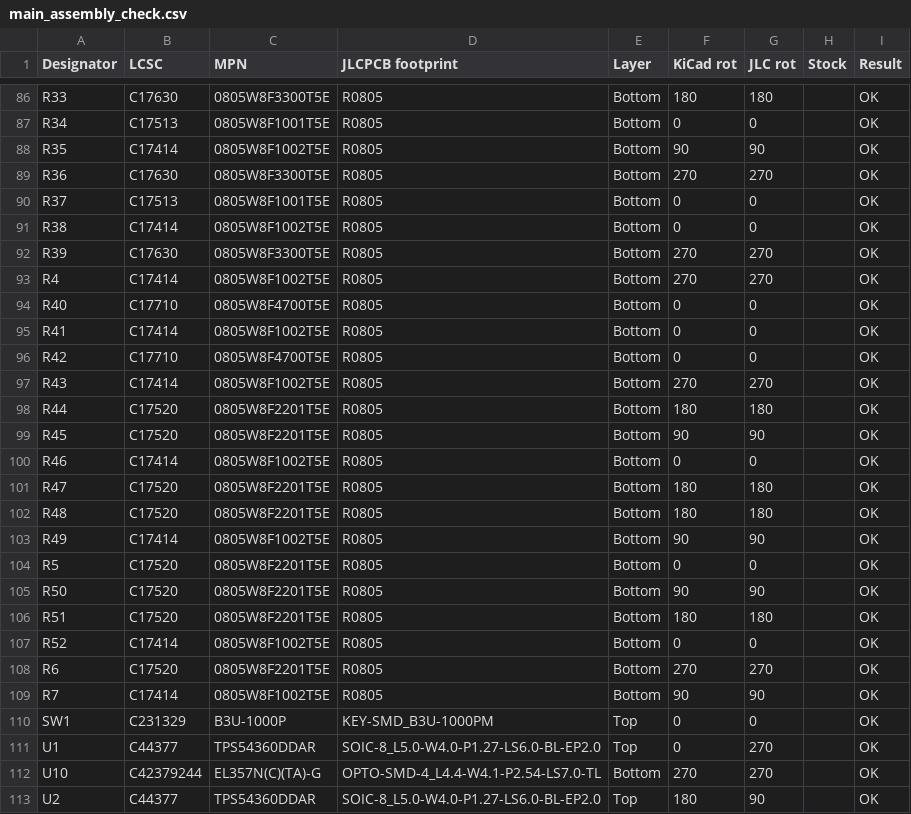
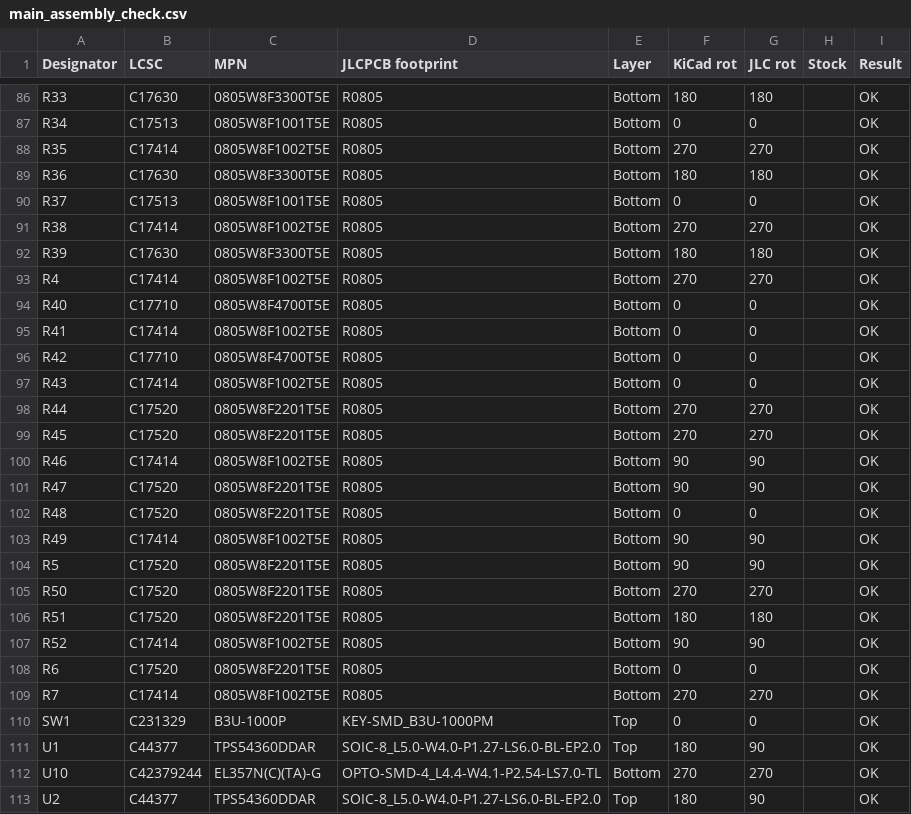
Before and after one commit to vbartusevicius/wiegand-gate-controller, a CSV file: hardware/releases/v1/main/main_assembly_check.csv, drawn as a sheet; only a part is shown, gaps mark what is left out; the diff covers the shown part only.

```diff
--- a/hardware/releases/v1/main/main_assembly_check.csv
+++ b/hardware/releases/v1/main/main_assembly_check.csv
@@ -87,7 +87,7 @@ R33,C17630,0805W8F3300T5E,R0805,Bottom,180,180,,OK
 R34,C17513,0805W8F1001T5E,R0805,Bottom,0,0,,OK
-R35,C17414,0805W8F1002T5E,R0805,Bottom,90,90,,OK
-R36,C17630,0805W8F3300T5E,R0805,Bottom,270,270,,OK
+R35,C17414,0805W8F1002T5E,R0805,Bottom,270,270,,OK
+R36,C17630,0805W8F3300T5E,R0805,Bottom,180,180,,OK
 R37,C17513,0805W8F1001T5E,R0805,Bottom,0,0,,OK
-R38,C17414,0805W8F1002T5E,R0805,Bottom,0,0,,OK
-R39,C17630,0805W8F3300T5E,R0805,Bottom,270,270,,OK
+R38,C17414,0805W8F1002T5E,R0805,Bottom,270,270,,OK
+R39,C17630,0805W8F3300T5E,R0805,Bottom,180,180,,OK
 R4,C17414,0805W8F1002T5E,R0805,Bottom,270,270,,OK
@@ -96,17 +96,17 @@ R41,C17414,0805W8F1002T5E,R0805,Bottom,0,0,,OK
 R42,C17710,0805W8F4700T5E,R0805,Bottom,0,0,,OK
-R43,C17414,0805W8F1002T5E,R0805,Bottom,270,270,,OK
-R44,C17520,0805W8F2201T5E,R0805,Bottom,180,180,,OK
-R45,C17520,0805W8F2201T5E,R0805,Bottom,90,90,,OK
-R46,C17414,0805W8F1002T5E,R0805,Bottom,0,0,,OK
-R47,C17520,0805W8F2201T5E,R0805,Bottom,180,180,,OK
-R48,C17520,0805W8F2201T5E,R0805,Bottom,180,180,,OK
+R43,C17414,0805W8F1002T5E,R0805,Bottom,0,0,,OK
+R44,C17520,0805W8F2201T5E,R0805,Bottom,270,270,,OK
+R45,C17520,0805W8F2201T5E,R0805,Bottom,270,270,,OK
+R46,C17414,0805W8F1002T5E,R0805,Bottom,90,90,,OK
+R47,C17520,0805W8F2201T5E,R0805,Bottom,90,90,,OK
+R48,C17520,0805W8F2201T5E,R0805,Bottom,0,0,,OK
 R49,C17414,0805W8F1002T5E,R0805,Bottom,90,90,,OK
-R5,C17520,0805W8F2201T5E,R0805,Bottom,0,0,,OK
-R50,C17520,0805W8F2201T5E,R0805,Bottom,90,90,,OK
+R5,C17520,0805W8F2201T5E,R0805,Bottom,90,90,,OK
+R50,C17520,0805W8F2201T5E,R0805,Bottom,270,270,,OK
 R51,C17520,0805W8F2201T5E,R0805,Bottom,180,180,,OK
-R52,C17414,0805W8F1002T5E,R0805,Bottom,0,0,,OK
-R6,C17520,0805W8F2201T5E,R0805,Bottom,270,270,,OK
-R7,C17414,0805W8F1002T5E,R0805,Bottom,90,90,,OK
+R52,C17414,0805W8F1002T5E,R0805,Bottom,90,90,,OK
+R6,C17520,0805W8F2201T5E,R0805,Bottom,0,0,,OK
+R7,C17414,0805W8F1002T5E,R0805,Bottom,270,270,,OK
 SW1,C231329,B3U-1000P,KEY-SMD_B3U-1000PM,Top,0,0,,OK
-U1,C44377,TPS54360DDAR,SOIC-8_L5.0-W4.0-P1.27-LS6.0-BL-EP2.0,Top,0,270,,OK
+U1,C44377,TPS54360DDAR,SOIC-8_L5.0-W4.0-P1.27-LS6.0-BL-EP2.0,Top,180,90,,OK
 U10,C42379244,EL357N(C)(TA)-G,OPTO-SMD-4_L4.4-W4.1-P2.54-LS7.0-TL,Bottom,270,270,,OK
```
Also changed, not shown: 106 edited cells elsewhere in this file, hardware/releases/v1/main/main_cpl.csv, hardware/releases/v1/main/main_cpl_jlc.csv, 20 other files.
